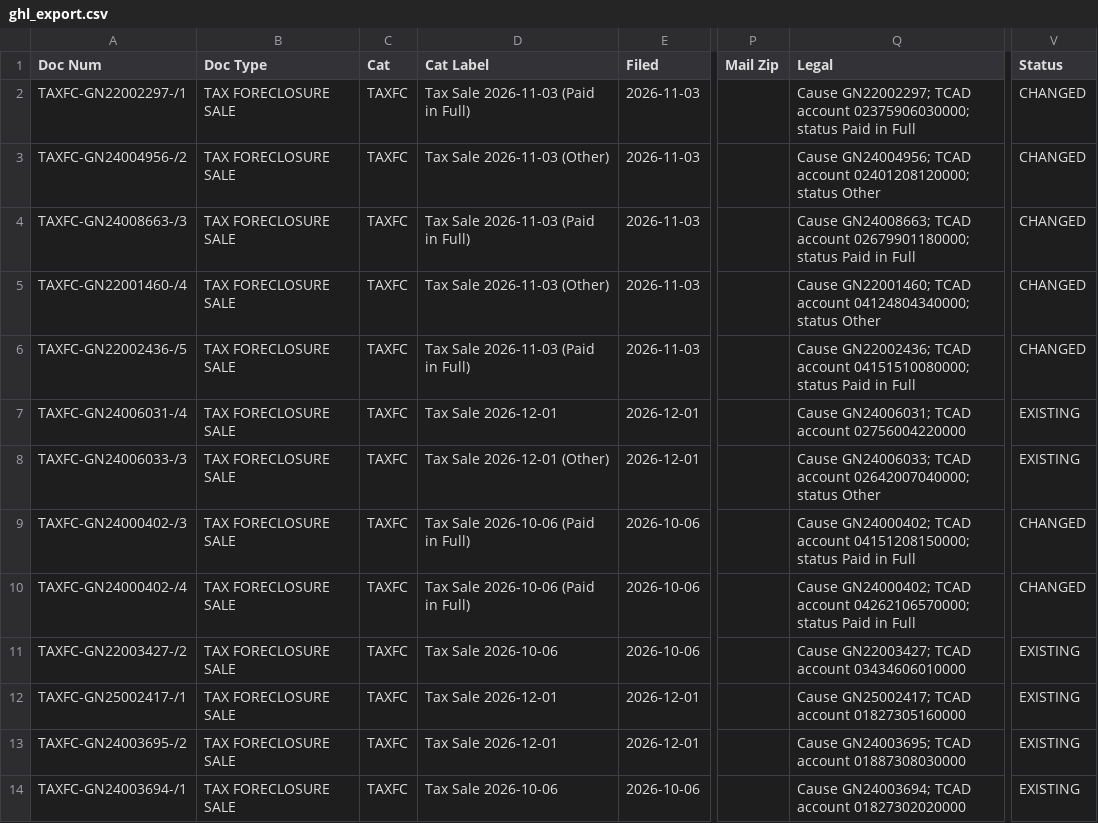
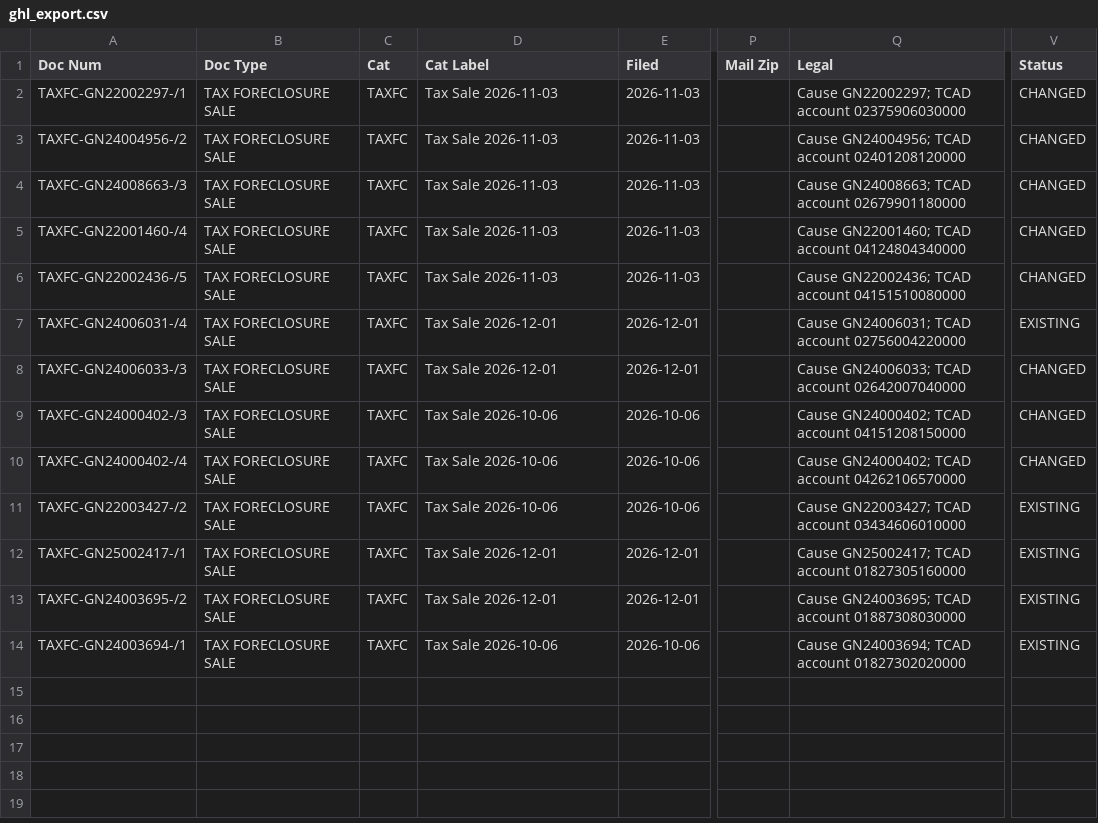
Before and after one commit to Sellmyhousefast247/Travis-leads, a CSV file: data/ghl_export.csv, drawn as a sheet; only a part is shown, gaps mark what is left out; the diff names each change by its address in the sheet, - before the commit and + after, or states it on an @@ line.

```diff
--- a/data/ghl_export.csv
+++ b/data/ghl_export.csv
-D2 (Cat Label): Tax Sale 2026-11-03 (Paid in Full)
+D2 (Cat Label): Tax Sale 2026-11-03
-Q2 (Legal): …TCAD account 02375906030000; status Paid in Full
+Q2 (Legal): …TCAD account 02375906030000
-D3 (Cat Label): Tax Sale 2026-11-03 (Other)
+D3 (Cat Label): Tax Sale 2026-11-03
-Q3 (Legal): …TCAD account 02401208120000; status Other
+Q3 (Legal): …TCAD account 02401208120000
-D4 (Cat Label): Tax Sale 2026-11-03 (Paid in Full)
+D4 (Cat Label): Tax Sale 2026-11-03
-Q4 (Legal): …TCAD account 02679901180000; status Paid in Full
+Q4 (Legal): …TCAD account 02679901180000
-D5 (Cat Label): Tax Sale 2026-11-03 (Other)
+D5 (Cat Label): Tax Sale 2026-11-03
-Q5 (Legal): …TCAD account 04124804340000; status Other
+Q5 (Legal): …TCAD account 04124804340000
-D6 (Cat Label): Tax Sale 2026-11-03 (Paid in Full)
+D6 (Cat Label): Tax Sale 2026-11-03
-Q6 (Legal): …TCAD account 04151510080000; status Paid in Full
+Q6 (Legal): …TCAD account 04151510080000
-D8 (Cat Label): Tax Sale 2026-12-01 (Other)
+D8 (Cat Label): Tax Sale 2026-12-01
-Q8 (Legal): …TCAD account 02642007040000; status Other
+Q8 (Legal): …TCAD account 02642007040000
-V8 (Status): EXISTING
+V8 (Status): CHANGED
-D9:D10 (Cat Label): Tax Sale 2026-10-06 (Paid in Full)
+D9:D10 (Cat Label): Tax Sale 2026-10-06
-Q9 (Legal): …TCAD account 04151208150000; status Paid in Full
+Q9 (Legal): …TCAD account 04151208150000
-Q10 (Legal): …TCAD account 04262106570000; status Paid in Full
+Q10 (Legal): …TCAD account 04262106570000
```
Also changed, not shown: 3 other files.
